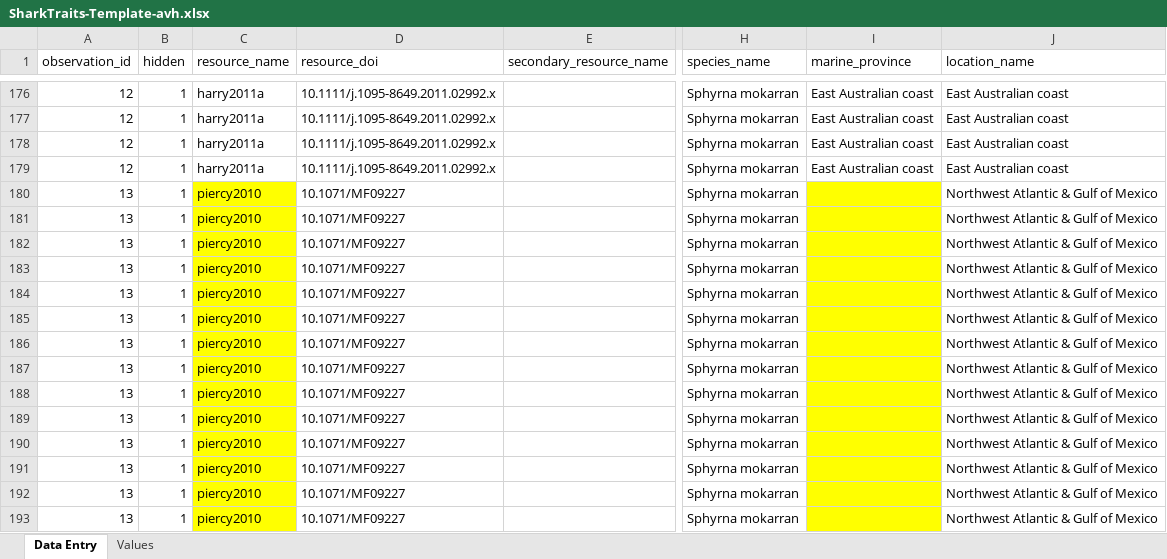
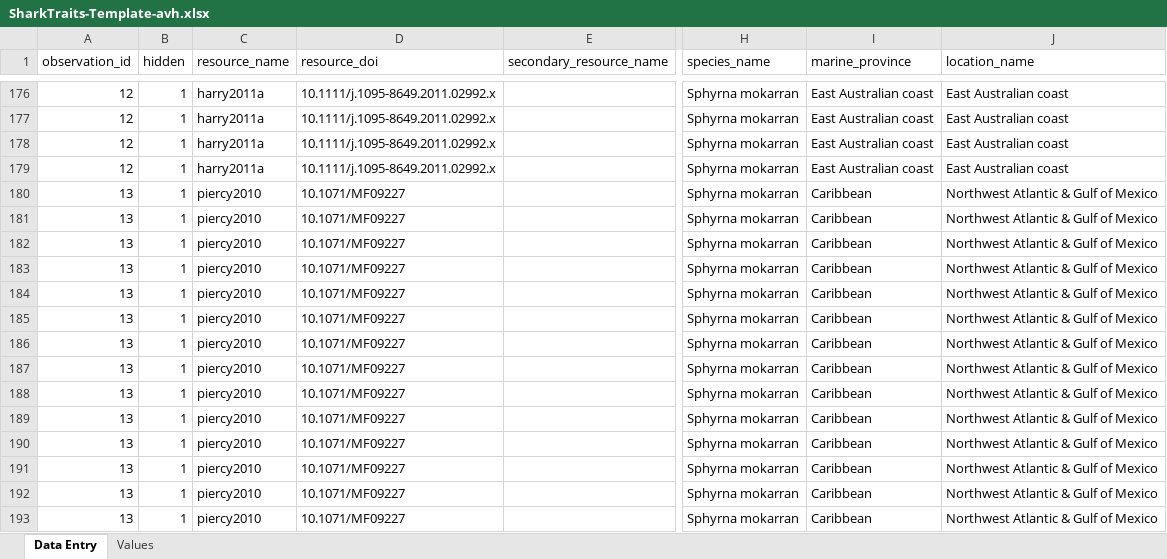
Before and after one commit to alharry/shark-resources, an Excel workbook: SharkTraits-Template-avh.xlsx, sheet Data Entry, drawn as a sheet; only a part is shown, gaps mark what is left out; values as stored, in another font and other column widths than the file's, no borders; the diff covers the shown part only; the diff names each change by its address in the sheet, - before the commit and + after, or states it on an @@ line.

Commit message:
data

```diff
--- a/SharkTraits-Template-avh.xlsx (sheet Data Entry)
+++ b/SharkTraits-Template-avh.xlsx (sheet Data Entry)
-C180:C193 fill: #FFFF00
+C180:C193 fill: none
-I180:I193 (marine_province): (empty)
+I180:I193 (marine_province): Caribbean
-I180:I193 fill: #FFFF00
+I180:I193 fill: none
```
Also changed, not shown: 20 added rows, 8 edited cells and cell formats elsewhere in this sheet.
